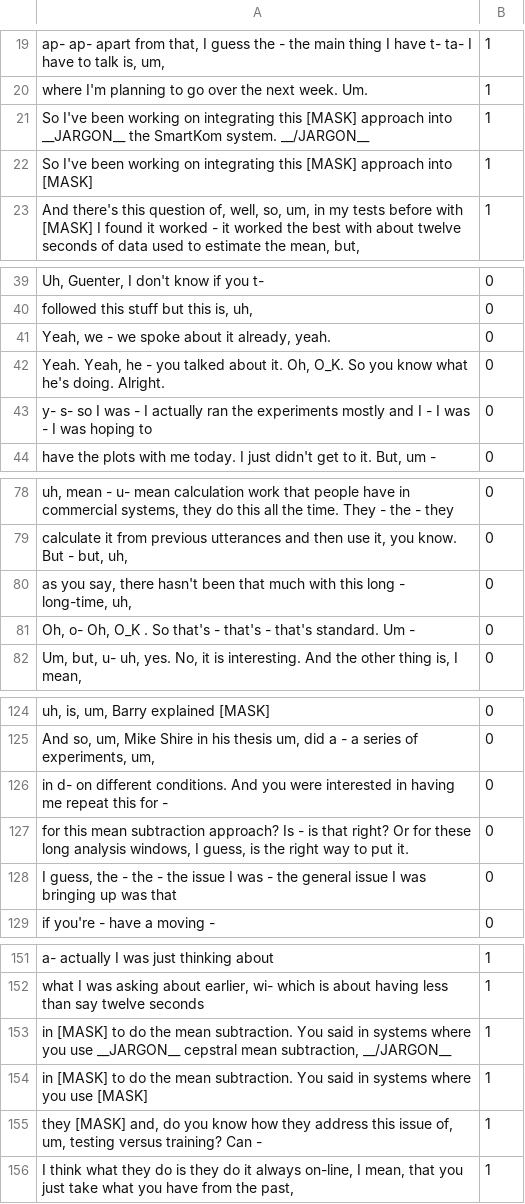
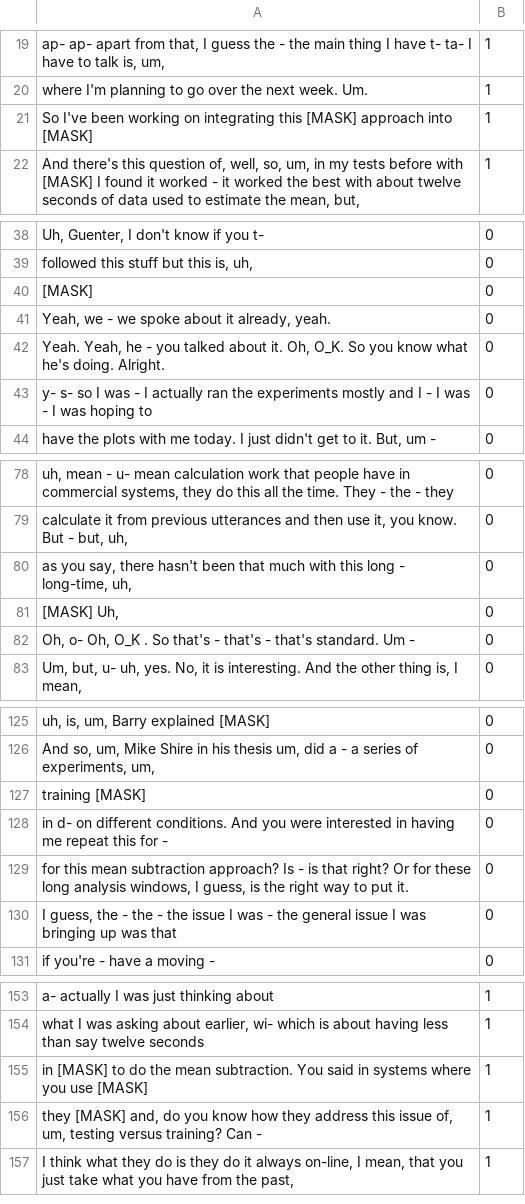
Before and after one commit to jinkoay/Ground_Truth_Label, a TSV file: Mask_Label/Bro024.tsv, drawn as a sheet; only a part is shown, gaps mark what is left out; removed rows and columns are numbered as before the commit, all else as after; the diff covers the shown part only; the diff names each change by its address in the sheet, - before the commit and + after, or states it on an @@ line.

```diff
--- a/Mask_Label/Bro024.tsv
+++ b/Mask_Label/Bro024.tsv
-row 21: So I've been working on integrating this [MASK] approach into __JARGON__ the SmartKom system. __/JARGON__ | 1
+row 40: [MASK] | 0
+row 81: [MASK] Uh, | 0
+row 127: training [MASK] | 0
-row 153: in [MASK] to do the mean subtraction. You said in systems where you use __JARGON__ cepstral mean subtraction, __/JARGON__ | 1
```
Also changed, not shown: 2 added rows and 7 removed rows elsewhere in this file, Mask_Label/Bmr021.tsv, Mask_Label/Bro018.tsv, 34 other files.
